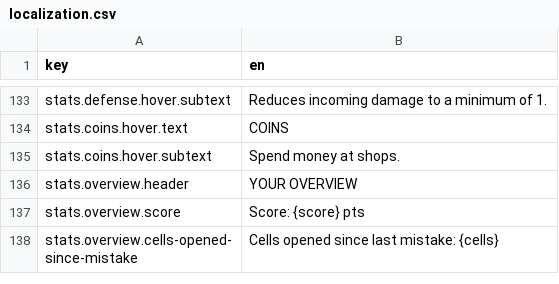
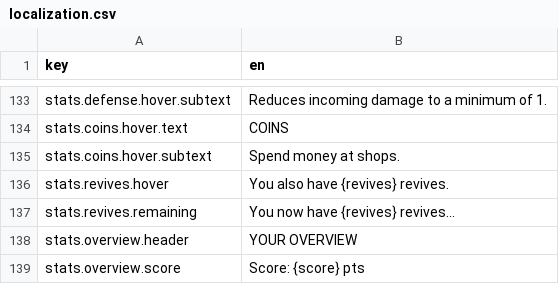
Before and after one commit to Plet53/DemonCrawl, a CSV file: assets/localization/localization.csv, drawn as a sheet; only a part is shown, gaps mark what is left out; the shorter side is filled out with more unchanged rows; the diff names each change by its address in the sheet, - before the commit and + after, or states it on an @@ line.

Commit message:
translate revives message

```diff
--- a/assets/localization/localization.csv
+++ b/assets/localization/localization.csv
+row 136: stats.revives.hover | You also have {revives} revives.
+row 137: stats.revives.remaining | You now have {revives} revives...
```
Also changed, not shown: 2 other files.
